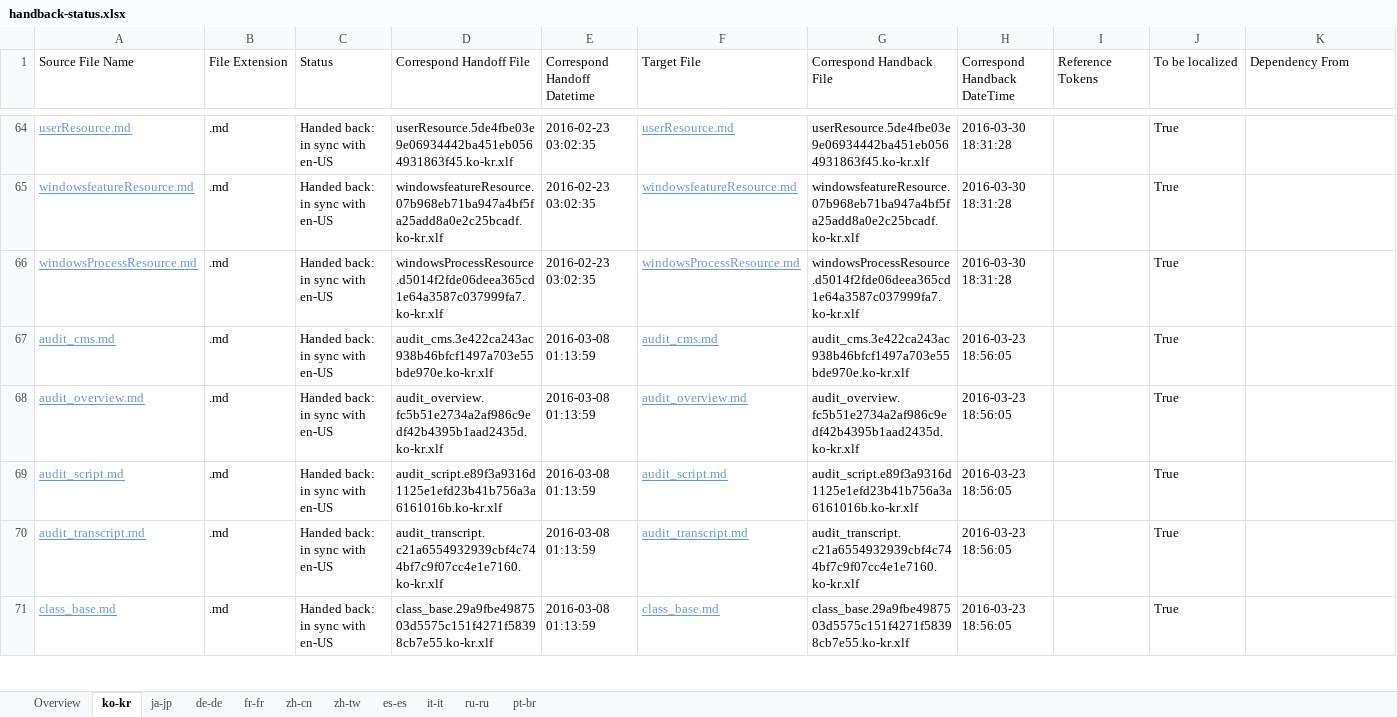
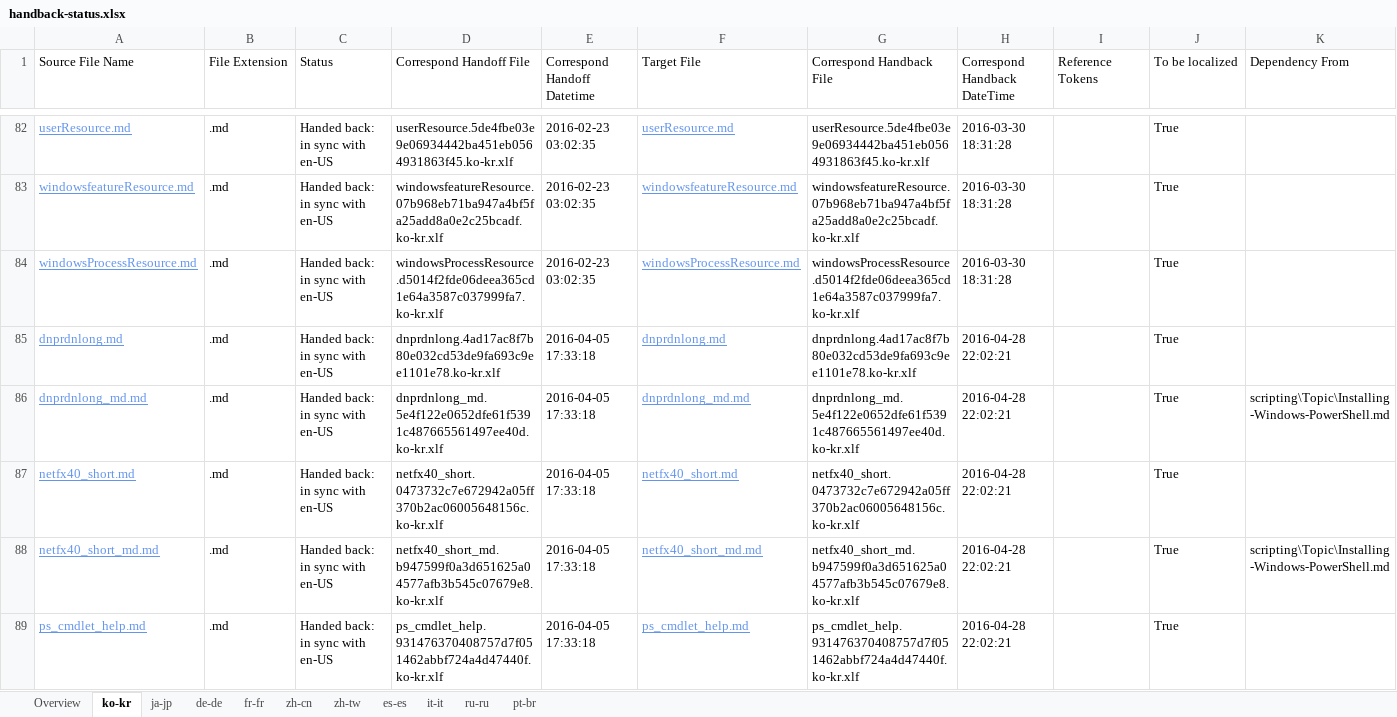
Before and after one commit to SonjaSaltzman/powerShell-Docs.handback, an Excel workbook: ol-handback/PowerShell/powerShell-Docs/live/handback-status.xlsx, sheet ko-kr, drawn as a sheet; only a part is shown, gaps mark what is left out; the shorter side is filled out with more unchanged rows; values as stored, in another font and other column widths than the file's, no borders; table styles not drawn; rows hold the shown columns only; the diff covers the shown part only; the diff names each change by its address in the sheet, - before the commit and + after, or states it on an @@ line.

```diff
--- a/ol-handback/PowerShell/powerShell-Docs/live/handback-status.xlsx (sheet ko-kr)
+++ b/ol-handback/PowerShell/powerShell-Docs/live/handback-status.xlsx (sheet ko-kr)
+row 85: dnprdnlong.md | .md | Handed back: in sync with en-US | dnprdnlong.4ad17ac8f7b80e032cd53de9fa693c9ee1101e78.ko-kr.xlf | 2016-04-05 17:33:18 | dnprdnlong.md | dnprdnlong.4ad17ac8f7b80e032cd53de9fa693c9ee1101e78.ko-kr.xlf | 2016-04-28 22:02:21 |  | True
+row 86: dnprdnlong_md.md | .md | Handed back: in sync with en-US | dnprdnlong_md.5e4f122e0652dfe61f5391c487665561497ee40d.ko-kr.xlf | 2016-04-05 17:33:18 | dnprdnlong_md.md | dnprdnlong_md.5e4f122e0652dfe61f5391c487665561497ee40d.ko-kr.xlf | 2016-04-28 22:02:21 |  | True | scripting\Topic\Installing-Windows-PowerShell.md
+row 87: netfx40_short.md | .md | Handed back: in sync with en-US | netfx40_short.0473732c7e672942a05ff370b2ac06005648156c.ko-kr.xlf | 2016-04-05 17:33:18 | netfx40_short.md | netfx40_short.0473732c7e672942a05ff370b2ac06005648156c.ko-kr.xlf | 2016-04-28 22:02:21 |  | True
+row 88: netfx40_short_md.md | .md | Handed back: in sync with en-US | netfx40_short_md.b947599f0a3d651625a04577afb3b545c07679e8.ko-kr.xlf | 2016-04-05 17:33:18 | netfx40_short_md.md | netfx40_short_md.b947599f0a3d651625a04577afb3b545c07679e8.ko-kr.xlf | 2016-04-28 22:02:21 |  | True | scripting\Topic\Installing-Windows-PowerShell.md
+row 89: ps_cmdlet_help.md | .md | Handed back: in sync with en-US | ps_cmdlet_help.931476370408757d7f051462abbf724a4d47440f.ko-kr.xlf | 2016-04-05 17:33:18 | ps_cmdlet_help.md | ps_cmdlet_help.931476370408757d7f051462abbf724a4d47440f.ko-kr.xlf | 2016-04-28 22:02:21 |  | True
```
Also changed, not shown: 78 added rows, 2 removed rows and 6 edited cells elsewhere in this sheet, sheet Overview, ol-handback/PowerShell/powerShell-Docs/live/localization-status.xlsx.
